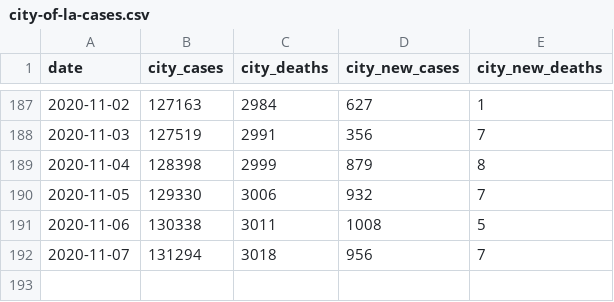
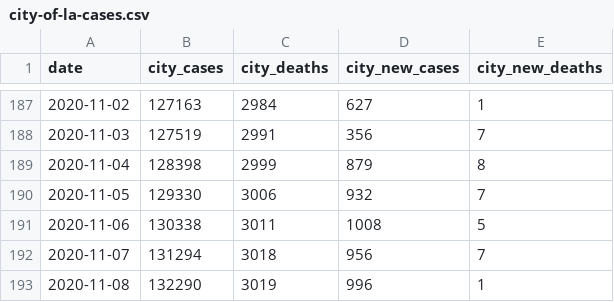
Before and after one commit to CityOfLosAngeles/covid19-indicators, a CSV file: data/city-of-la-cases.csv, drawn as a sheet; only a part is shown, gaps mark what is left out; the diff names each change by its address in the sheet, - before the commit and + after, or states it on an @@ line.

Commit message:
Update data

```diff
--- a/data/city-of-la-cases.csv
+++ b/data/city-of-la-cases.csv
+row 193: 2020-11-08 | 132290 | 3019 | 996 | 1
```
